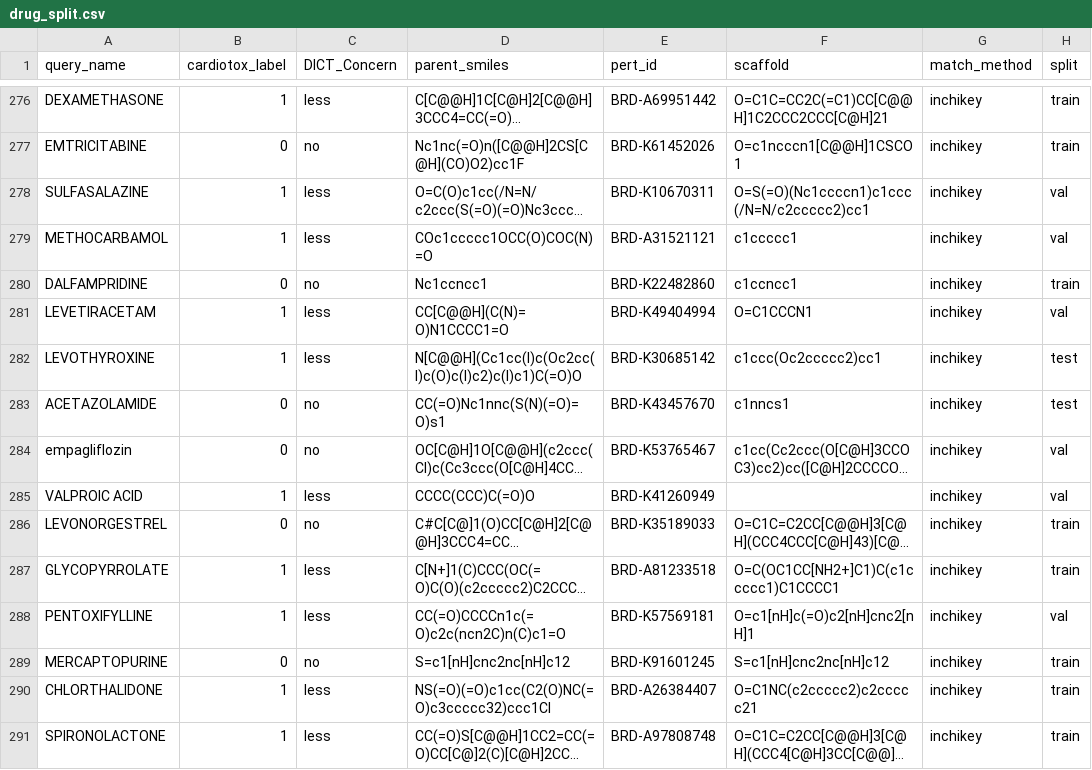
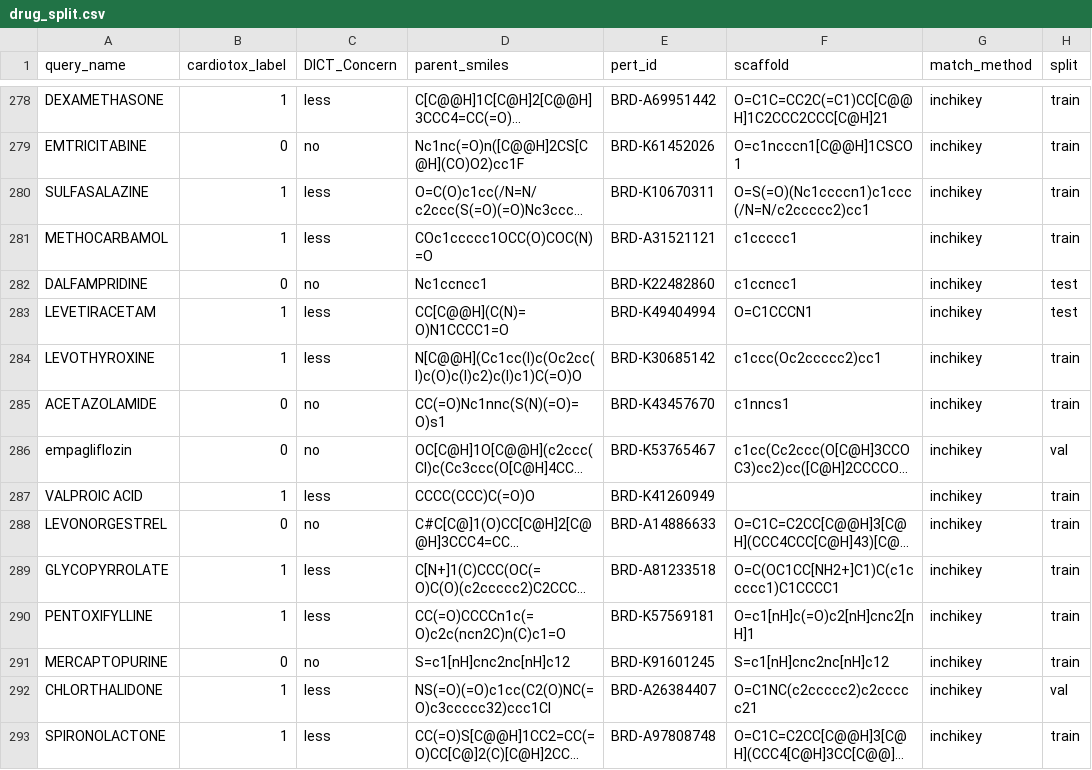
Before and after one commit to JP-Bro/Cardiotox-Fusion-project, a CSV file: data/splits/drug_split.csv, drawn as a sheet; only a part is shown, gaps mark what is left out; long unchanged cells end in …; addresses are those after the commit; the diff covers the shown part only; the diff names each change by its address in the sheet, - before the commit and + after, or states it on an @@ line.

```diff
--- a/data/splits/drug_split.csv
+++ b/data/splits/drug_split.csv
-H280:H281 (split): val
+H280:H281 (split): train
-H282 (split): train
+H282 (split): test
-H283 (split): val
+H283 (split): test
-H284:H285 (split): test
+H284:H285 (split): train
-H287 (split): val
+H287 (split): train
-E288 (pert_id): BRD-K35189033
+E288 (pert_id): BRD-A14886633
-H290 (split): val
+H290 (split): train
-H292 (split): train
+H292 (split): val
```
Also changed, not shown: 2 added rows and 172 edited cells elsewhere in this file, data/processed/compounds_with_smiles.csv, data/splits/scaffold_split.csv, 2 other files.
